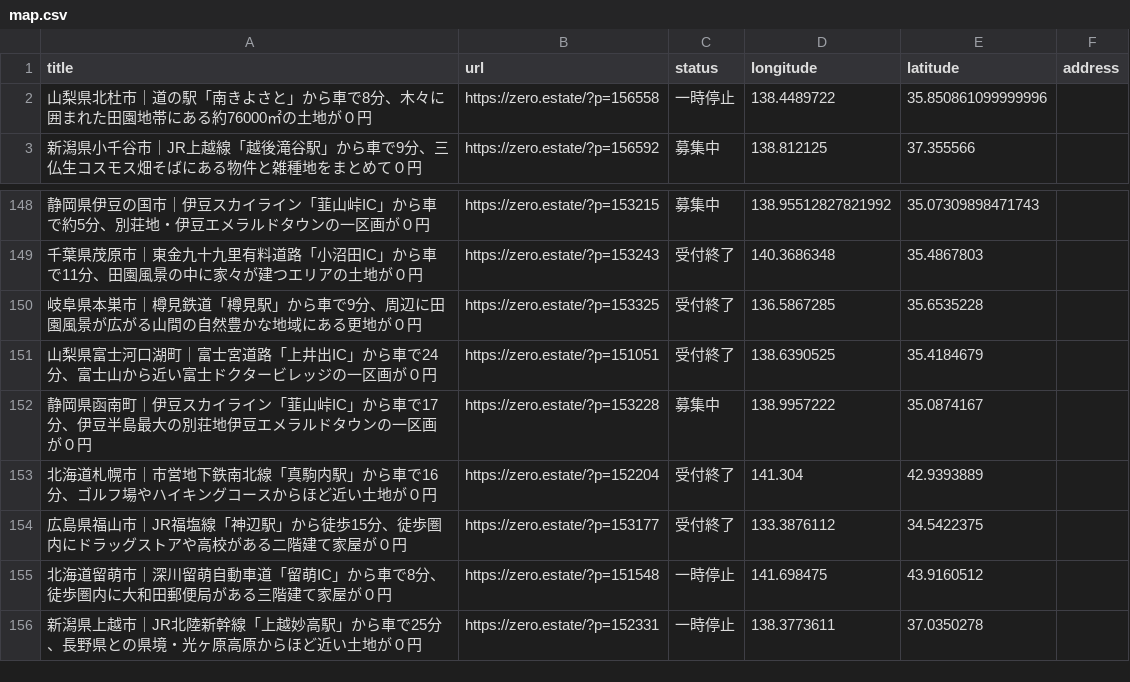
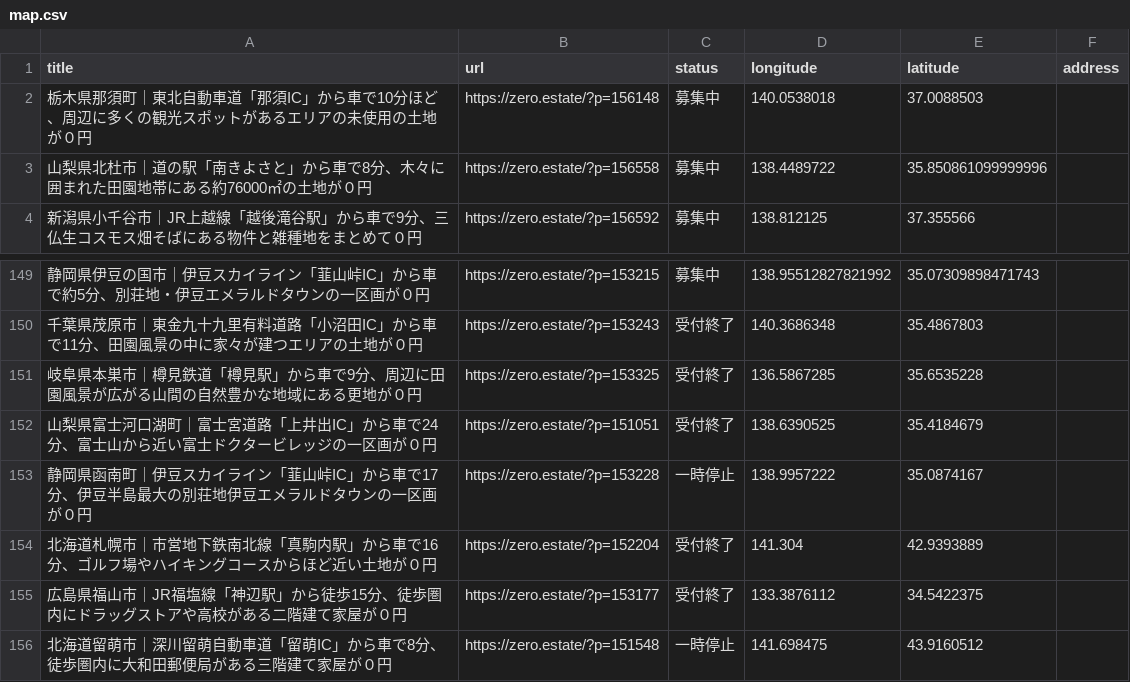
Before and after one commit to 5ym/zero-owner, a CSV file: map.csv, drawn as a sheet; only a part is shown, gaps mark what is left out; the shorter side is filled out with more unchanged rows.

```diff
--- a/map.csv
+++ b/map.csv
@@ -1,3 +1,4 @@
 title,url,status,longitude,latitude,address
-"山梨県北杜市｜道の駅「南きよさと」から車で8分、木々に囲まれた田園地帯にある約76000㎡の土地が０円",https://zero.estate/?p=156558,一時停止,138.4489722,35.850861099999996,
+"栃木県那須町｜東北自動車道「那須IC」から車で10分ほど、周辺に多くの観光スポットがあるエリアの未使用の土地が０円",https://zero.estate/?p=156148,募集中,140.0538018,37.0088503,
+"山梨県北杜市｜道の駅「南きよさと」から車で8分、木々に囲まれた田園地帯にある約76000㎡の土地が０円",https://zero.estate/?p=156558,募集中,138.4489722,35.850861099999996,
 "新潟県小千谷市｜JR上越線「越後滝谷駅」から車で9分、三仏生コスモス畑そばにある物件と雑種地をまとめて０円",https://zero.estate/?p=156592,募集中,138.812125,37.355566,
@@ -151,3 +152,3 @@ title,url,status,longitude,latitude,address
 "山梨県富士河口湖町｜富士宮道路「上井出IC」から車で24分、富士山から近い富士ドクタービレッジの一区画が０円",https://zero.estate/?p=151051,受付終了,138.6390525,35.4184679,
-"静岡県函南町｜伊豆スカイライン「韮山峠IC」から車で17分、伊豆半島最大の別荘地伊豆エメラルドタウンの一区画が０円",https://zero.estate/?p=153228,募集中,138.9957222,35.0874167,
+"静岡県函南町｜伊豆スカイライン「韮山峠IC」から車で17分、伊豆半島最大の別荘地伊豆エメラルドタウンの一区画が０円",https://zero.estate/?p=153228,一時停止,138.9957222,35.0874167,
 "北海道札幌市｜市営地下鉄南北線「真駒内駅」から車で16分、ゴルフ場やハイキングコースからほど近い土地が０円",https://zero.estate/?p=152204,受付終了,141.304,42.9393889,
```
